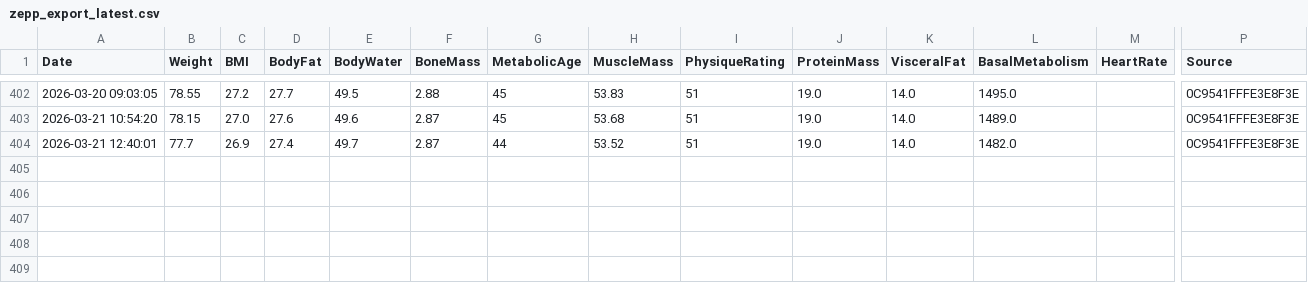
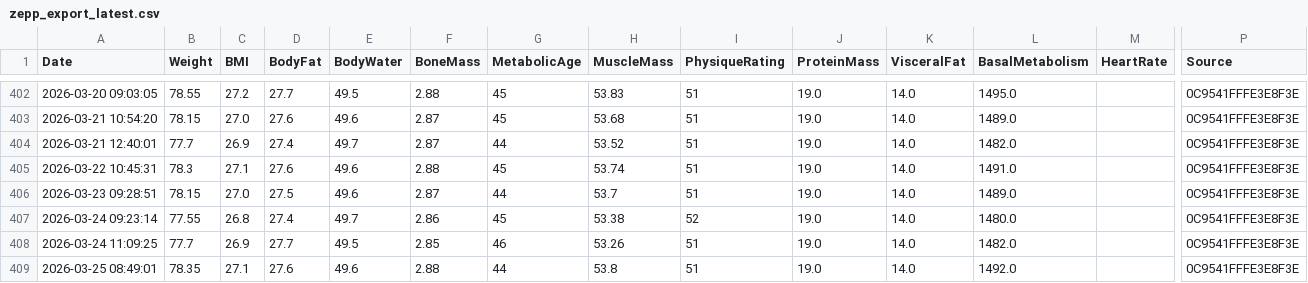
Before and after one commit to botkin-health/Botkin, a CSV file: data/zepp_export_latest.csv, drawn as a sheet; only a part is shown, gaps mark what is left out; rows hold the shown columns only; the diff names each change by its address in the sheet, - before the commit and + after, or states it on an @@ line.

```diff
--- a/data/zepp_export_latest.csv
+++ b/data/zepp_export_latest.csv
+row 405: 2026-03-22 10:45:31 | 78.3 | 27.1 | 27.6 | 49.6 | 2.88 | 45 | 53.74 | 51 | 19.0 | 14.0 | 1491.0 |  | 0C9541FFFE3E8F3E
+row 406: 2026-03-23 09:28:51 | 78.15 | 27.0 | 27.5 | 49.6 | 2.87 | 44 | 53.7 | 51 | 19.0 | 14.0 | 1489.0 |  | 0C9541FFFE3E8F3E
+row 407: 2026-03-24 09:23:14 | 77.55 | 26.8 | 27.4 | 49.7 | 2.86 | 45 | 53.38 | 52 | 19.0 | 14.0 | 1480.0 |  | 0C9541FFFE3E8F3E
+row 408: 2026-03-24 11:09:25 | 77.7 | 26.9 | 27.7 | 49.5 | 2.85 | 46 | 53.26 | 51 | 19.0 | 14.0 | 1482.0 |  | 0C9541FFFE3E8F3E
+row 409: 2026-03-25 08:49:01 | 78.35 | 27.1 | 27.6 | 49.6 | 2.88 | 44 | 53.8 | 51 | 19.0 | 14.0 | 1492.0 |  | 0C9541FFFE3E8F3E
```
Also changed, not shown: 32 other files.
